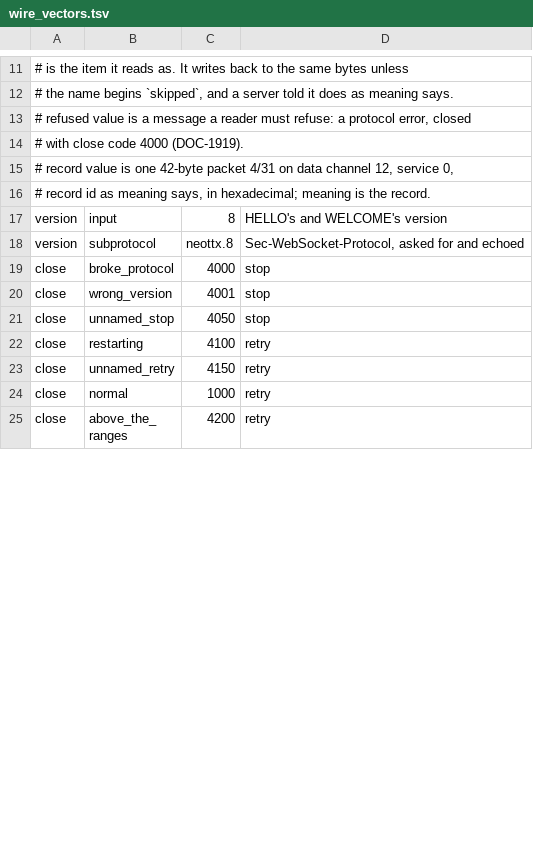
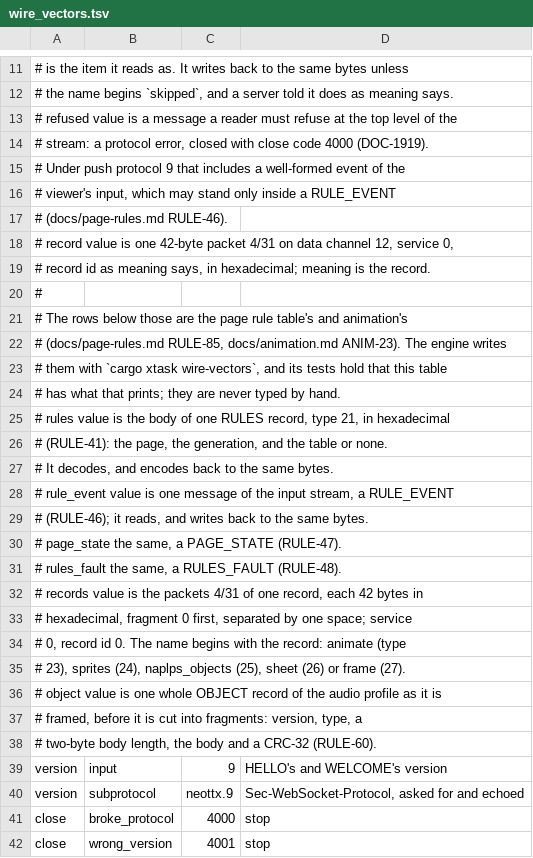
Before and after one commit to neoteletext/neoteletext-renderer-teletext, a TSV file: crates/neoteletext-web/src/wire_vectors.tsv, drawn as a sheet; only a part is shown, gaps mark what is left out; the shorter side is filled out with more unchanged rows; the diff covers the shown part only.

Commit message:
Take the wire vectors of push protocol 9 and write the new rows with cargo xtask wire-vectors (REQ-6528, REQ-6529, TODO-6557, RULE-85, ANIM-23)
The engine speaks push protocol 9 but its copy of the wire vectors still
said version 8, so every_row_of_the_wire_vectors_holds (neoteletext-cli)
and an_example_the_wire_vectors_hold_is_that_vector (xtask) failed.

The copy is now neoteletext-common's table at its commit 08b1bc9 (branch
wire-vectors-v9): version 9; the viewer's input rows refused at the top
level of the stream (RULE-46); and the rows RULE-85 and ANIM-23 ask for,
in six new kinds: rules, rule_event, page_state, rules_fault, records and
object (the local sound's OBJECT of RULE-61's example, which the audio
crate's test held as a literal and now also reads from the table).

cargo xtask wire-vectors prints those rows from the engine's own encoders
(xtask/src/wire_vectors.rs), and its test holds that the table's rows of
those kinds are exactly what it prints, in order, so the bytes are never
typed by hand. The neottx test reads every new row with the reader a
receiver uses: a rules body decodes, encodes back to the same bytes and is
the table default_send_all builds; each message reads and writes back; each
records row gives one record of its type at its last packet.

neoteletext_web::wire_vectors::MOST_VECTOR_BYTES grows from a packet's 42
to 256, since a rules row is longer than a packet (the longest is 229
bytes); a test holds that every row fits.

Both tests failed before this change and pass with it. The RULES bodies of
the worked examples of page-rules.md section 7.5 are not here: they need
the server's turning of names into numbers (REQ-6532).

```diff
--- a/crates/neoteletext-web/src/wire_vectors.tsv
+++ b/crates/neoteletext-web/src/wire_vectors.tsv
@@ -12,8 +12,30 @@
 #          the name begins `skipped`, and a server told it does as meaning says.
-# refused  value is a message a reader must refuse: a protocol error, closed
-#          with close code 4000 (DOC-1919).
+# refused  value is a message a reader must refuse at the top level of the
+#          stream: a protocol error, closed with close code 4000 (DOC-1919).
+#          Under push protocol 9 that includes a well-formed event of the
+#          viewer's input, which may stand only inside a RULE_EVENT
+#          (docs/page-rules.md RULE-46).
 # record   value is one 42-byte packet 4/31 on data channel 12, service 0,
 #          record id as meaning says, in hexadecimal; meaning is the record.
-version	input	8	HELLO's and WELCOME's version
-version	subprotocol	neottx.8	Sec-WebSocket-Protocol, asked for and echoed
+#
+# The rows below those are the page rule table's and animation's
+# (docs/page-rules.md RULE-85, docs/animation.md ANIM-23). The engine writes
+# them with `cargo xtask wire-vectors`, and its tests hold that this table
+# has what that prints; they are never typed by hand.
+# rules       value is the body of one RULES record, type 21, in hexadecimal
+#             (RULE-41): the page, the generation, and the table or none.
+#             It decodes, and encodes back to the same bytes.
+# rule_event  value is one message of the input stream, a RULE_EVENT
+#             (RULE-46); it reads, and writes back to the same bytes.
+# page_state  the same, a PAGE_STATE (RULE-47).
+# rules_fault the same, a RULES_FAULT (RULE-48).
+# records     value is the packets 4/31 of one record, each 42 bytes in
+#             hexadecimal, fragment 0 first, separated by one space; service
+#             0, record id 0. The name begins with the record: animate (type
+#             23), sprites (24), naplps_objects (25), sheet (26) or frame (27).
+# object      value is one whole OBJECT record of the audio profile as it is
+#             framed, before it is cut into fragments: version, type, a
+#             two-byte body length, the body and a CRC-32 (RULE-60).
+version	input	9	HELLO's and WELCOME's version
+version	subprotocol	neottx.9	Sec-WebSocket-Protocol, asked for and echoed
 close	broke_protocol	4000	stop
```
Also changed, not shown: 20 added rows, 5 removed rows and 6 edited cells elsewhere in this file, 7 other files.
